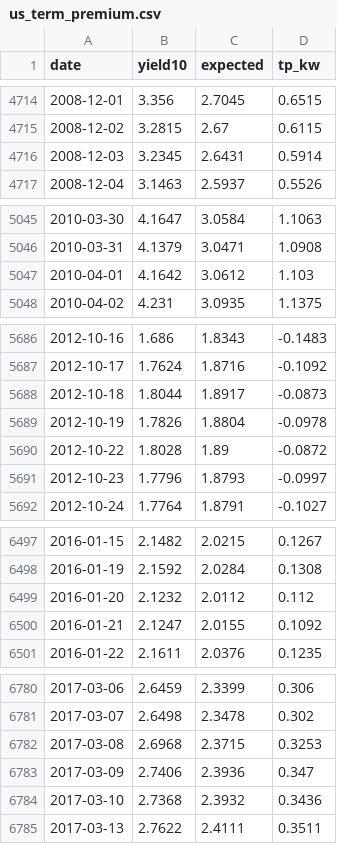
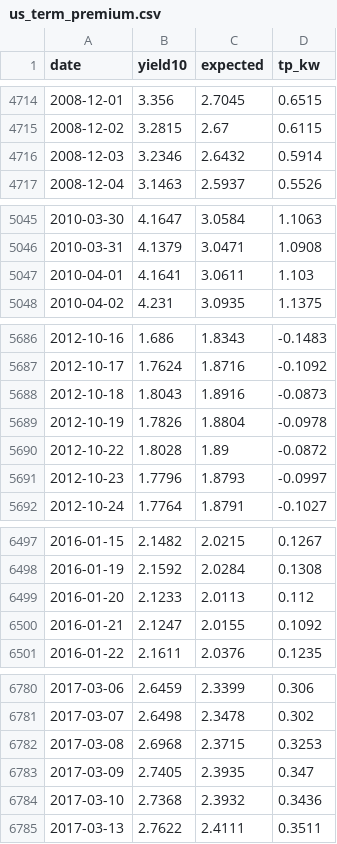
Before and after one commit to tevinweerawardena1-del/rba-implied-cash-rate, a CSV file: docs/data/us_term_premium.csv, drawn as a sheet; only a part is shown, gaps mark what is left out; the diff covers the shown part only.

```diff
--- a/docs/data/us_term_premium.csv
+++ b/docs/data/us_term_premium.csv
@@ -4715,3 +4715,3 @@ date,yield10,expected,tp_kw
 2008-12-02,3.2815,2.67,0.6115
-2008-12-03,3.2345,2.6431,0.5914
+2008-12-03,3.2346,2.6432,0.5914
 2008-12-04,3.1463,2.5937,0.5526
@@ -5046,3 +5046,3 @@ date,yield10,expected,tp_kw
 2010-03-31,4.1379,3.0471,1.0908
-2010-04-01,4.1642,3.0612,1.103
+2010-04-01,4.1641,3.0611,1.103
 2010-04-02,4.231,3.0935,1.1375
@@ -5687,3 +5687,3 @@ date,yield10,expected,tp_kw
 2012-10-17,1.7624,1.8716,-0.1092
-2012-10-18,1.8044,1.8917,-0.0873
+2012-10-18,1.8043,1.8916,-0.0873
 2012-10-19,1.7826,1.8804,-0.0978
@@ -6498,3 +6498,3 @@ date,yield10,expected,tp_kw
 2016-01-19,2.1592,2.0284,0.1308
-2016-01-20,2.1232,2.0112,0.112
+2016-01-20,2.1233,2.0113,0.112
 2016-01-21,2.1247,2.0155,0.1092
@@ -6782,3 +6782,3 @@ date,yield10,expected,tp_kw
 2017-03-08,2.6968,2.3715,0.3253
-2017-03-09,2.7406,2.3936,0.347
+2017-03-09,2.7405,2.3935,0.347
 2017-03-10,2.7368,2.3932,0.3436
```
Also changed, not shown: 5 added rows and 12 edited cells elsewhere in this file, 4 other files.
